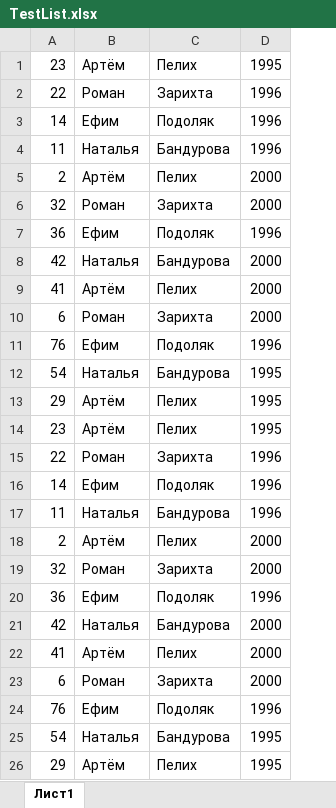
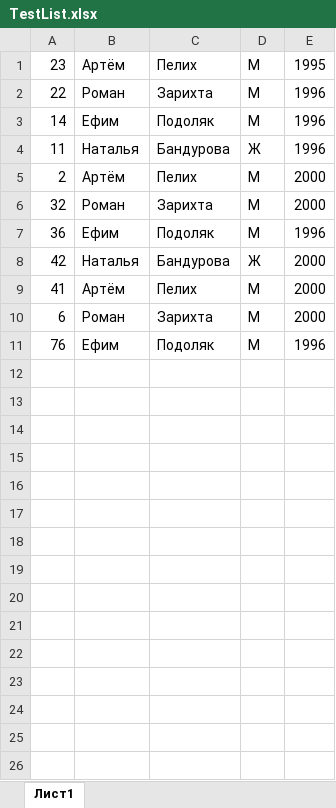
Before and after one commit to InSyn/tw_scoring, an Excel workbook: StartList/TestList.xlsx, sheet Лист1, drawn as a sheet; values as stored, in another font and other column widths than the file's, no borders; removed rows and columns are numbered as before the commit, all else as after; the diff names each change by its address in the sheet, - before the commit and + after, or states it on an @@ line.

```diff
--- a/StartList/TestList.xlsx (sheet Лист1)
+++ b/StartList/TestList.xlsx (sheet Лист1)
+column D, rows 1-11: М | М | М | Ж | М | М | М | Ж | М | М | М
-row 12: 54 | Наталья | Бандурова | 1995
-row 13: 29 | Артём | Пелих | 1995
-row 14: 23 | Артём | Пелих | 1995
-row 15: 22 | Роман | Зарихта | 1996
-row 16: 14 | Ефим | Подоляк | 1996
-row 17: 11 | Наталья | Бандурова | 1996
-row 18: 2 | Артём | Пелих | 2000
-row 19: 32 | Роман | Зарихта | 2000
-row 20: 36 | Ефим | Подоляк | 1996
-row 21: 42 | Наталья | Бандурова | 2000
-row 22: 41 | Артём | Пелих | 2000
-row 23: 6 | Роман | Зарихта | 2000
-row 24: 76 | Ефим | Подоляк | 1996
-row 25: 54 | Наталья | Бандурова | 1995
-row 26: 29 | Артём | Пелих | 1995
```
Also changed, not shown: 9 other files.
